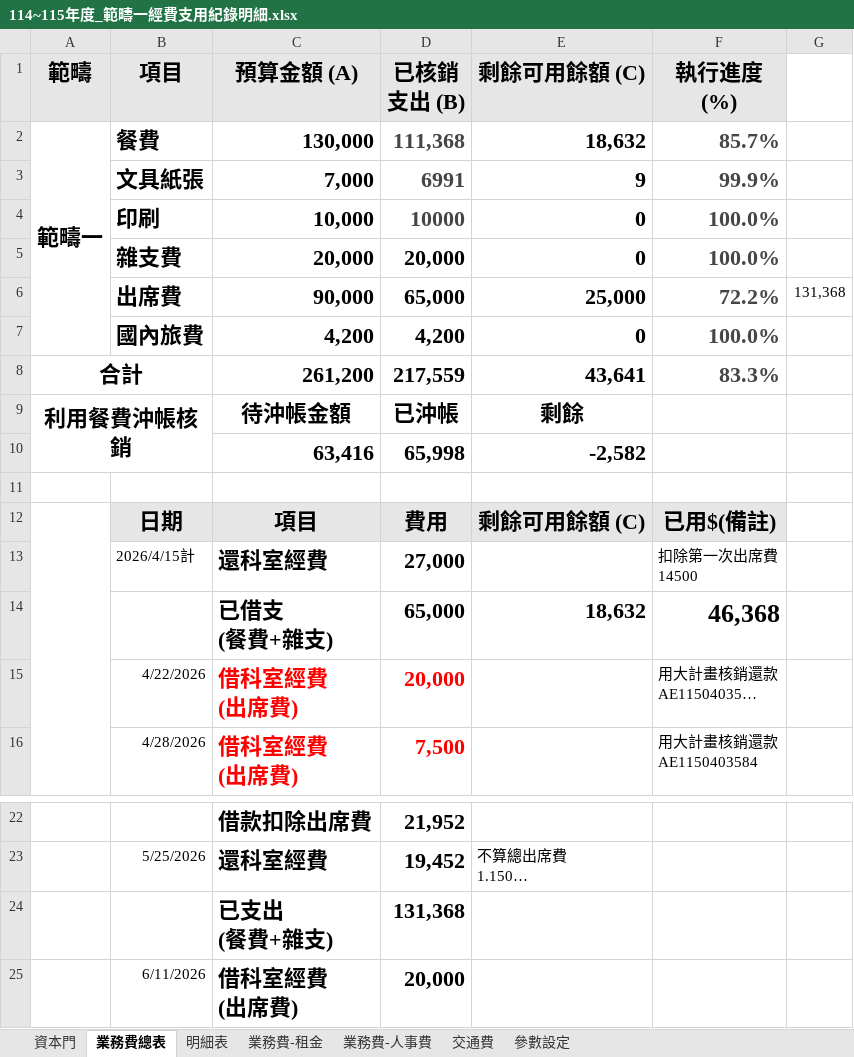
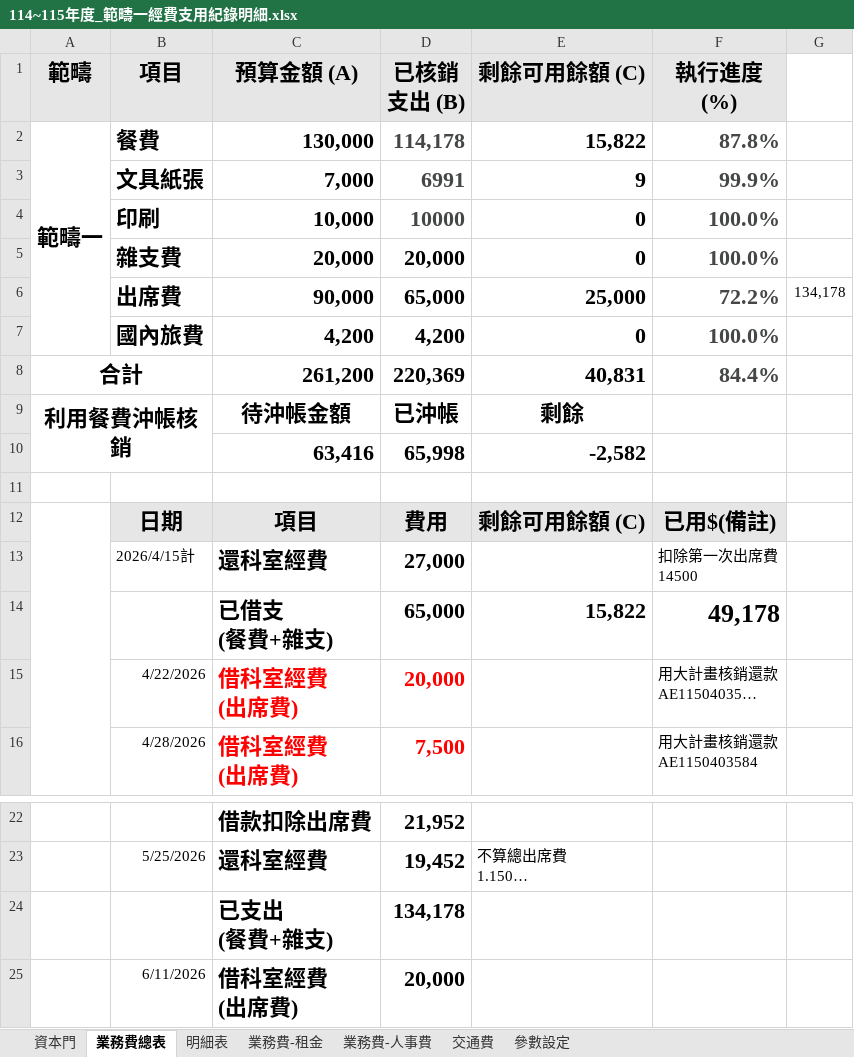
Before and after one commit to Neveraskho/cmuh-budget-dashboard, an Excel workbook: 114~115年度_範疇一經費支用紀錄明細.xlsx, sheet 業務費總表, drawn as a sheet; only a part is shown, gaps mark what is left out; long unchanged cells end in …; values as stored, in another font and other column widths than the file's, no borders; conditional formats not drawn; the diff names each change by its address in the sheet, - before the commit and + after, or states it on an @@ line.

```diff
--- a/114~115年度_範疇一經費支用紀錄明細.xlsx (sheet 業務費總表)
+++ b/114~115年度_範疇一經費支用紀錄明細.xlsx (sheet 業務費總表)
-D2 (已核銷支出 (B)): 111,368
+D2 (已核銷支出 (B)): 114,178
-E2 (剩餘可用餘額 (C)): 18,632
+E2 (剩餘可用餘額 (C)): 15,822
-F2 (執行進度 (%)): 85.7%
+F2 (執行進度 (%)): 87.8%
-G6: 131,368
+G6: 134,178
-D8 (已核銷支出 (B)): 217,559
+D8 (已核銷支出 (B)): 220,369
-E8 (剩餘可用餘額 (C)): 43,641
+E8 (剩餘可用餘額 (C)): 40,831
-F8 (執行進度 (%)): 83.3%
+F8 (執行進度 (%)): 84.4%
-E14 (剩餘可用餘額 (C)): 18,632
+E14 (剩餘可用餘額 (C)): 15,822
-F14 (執行進度 (%)): 46,368
+F14 (執行進度 (%)): 49,178
-D24 (已核銷支出 (B)): 131,368
+D24 (已核銷支出 (B)): 134,178
```
Also changed, not shown: sheet 明細表, sheet 業務費-租金.
